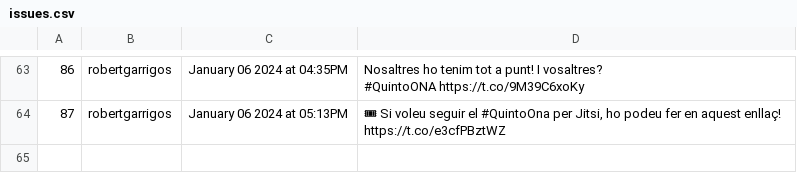
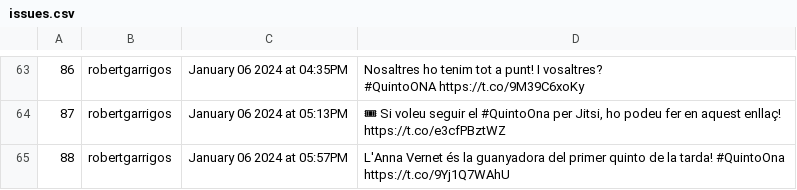
Before and after one commit to Ona-Codinenca/Entrades_twitter, a CSV file: issues.csv, drawn as a sheet; only a part is shown, gaps mark what is left out; the diff names each change by its address in the sheet, - before the commit and + after, or states it on an @@ line.

```diff
--- a/issues.csv
+++ b/issues.csv
+row 65: 88 | robertgarrigos | January 06 2024 at 05:57PM | L'Anna Vernet és la guanyadora del primer quinto de la tarda! #QuintoOna https://t.co/9Yj1Q7WAhU
```
